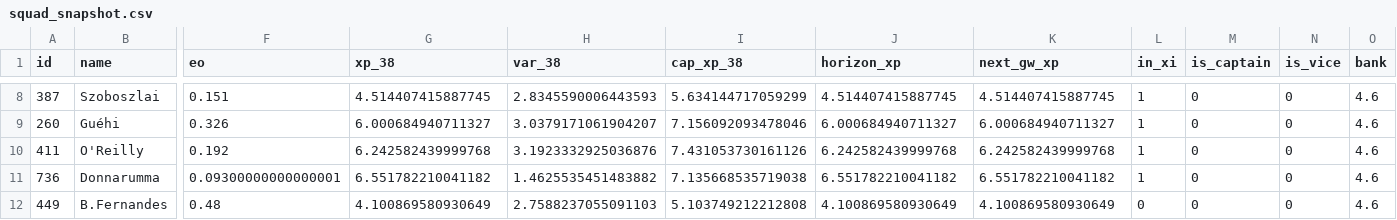
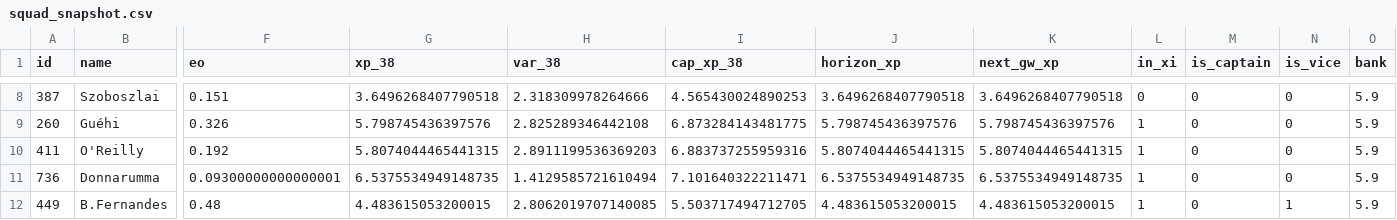
Before and after one commit to truong-tt/fpl-ml-manager, a CSV file: data/processed/squad_snapshot.csv, drawn as a sheet; only a part is shown, gaps mark what is left out; the diff covers the shown part only; the diff names each change by its address in the sheet, - before the commit and + after, or states it on an @@ line.

```diff
--- a/data/processed/squad_snapshot.csv
+++ b/data/processed/squad_snapshot.csv
-G8 (xp_38): 4.514407415887745
+G8 (xp_38): 3.6496268407790518
-H8 (var_38): 2.8345590006443593
+H8 (var_38): 2.318309978264666
-I8 (cap_xp_38): 5.634144717059299
+I8 (cap_xp_38): 4.565430024890253
-J8 (horizon_xp): 4.514407415887745
+J8 (horizon_xp): 3.6496268407790518
-K8 (next_gw_xp): 4.514407415887745
+K8 (next_gw_xp): 3.6496268407790518
-L8 (in_xi): 1
+L8 (in_xi): 0
-O8:O12 (bank): 4.6
+O8:O12 (bank): 5.9
-G9 (xp_38): 6.000684940711327
+G9 (xp_38): 5.798745436397576
-H9 (var_38): 3.0379171061904207
+H9 (var_38): 2.825289346442108
-I9 (cap_xp_38): 7.156092093478046
+I9 (cap_xp_38): 6.873284143481775
-J9 (horizon_xp): 6.000684940711327
+J9 (horizon_xp): 5.798745436397576
-K9 (next_gw_xp): 6.000684940711327
+K9 (next_gw_xp): 5.798745436397576
-G10 (xp_38): 6.242582439999768
+G10 (xp_38): 5.8074044465441315
-H10 (var_38): 3.1923332925036876
+H10 (var_38): 2.8911199536369203
-I10 (cap_xp_38): 7.431053730161126
+I10 (cap_xp_38): 6.883737255959316
-J10 (horizon_xp): 6.242582439999768
+J10 (horizon_xp): 5.8074044465441315
-K10 (next_gw_xp): 6.242582439999768
+K10 (next_gw_xp): 5.8074044465441315
-G11 (xp_38): 6.551782210041182
+G11 (xp_38): 6.5375534949148735
-H11 (var_38): 1.4625535451483882
+H11 (var_38): 1.4129585721610494
-I11 (cap_xp_38): 7.135668535719038
+I11 (cap_xp_38): 7.101640322211471
-J11 (horizon_xp): 6.551782210041182
+J11 (horizon_xp): 6.5375534949148735
-K11 (next_gw_xp): 6.551782210041182
+K11 (next_gw_xp): 6.5375534949148735
-G12 (xp_38): 4.100869580930649
+G12 (xp_38): 4.483615053200015
-H12 (var_38): 2.7588237055091103
+H12 (var_38): 2.8062019707140085
-I12 (cap_xp_38): 5.103749212212808
+I12 (cap_xp_38): 5.503717494712705
-J12 (horizon_xp): 4.100869580930649
+J12 (horizon_xp): 4.483615053200015
-K12 (next_gw_xp): 4.100869580930649
+K12 (next_gw_xp): 4.483615053200015
-L12 (in_xi): 0
+L12 (in_xi): 1
-N12 (is_vice): 0
+N12 (is_vice): 1
```
Also changed, not shown: 1 added row, 1 removed row and 57 edited cells elsewhere in this file, 4 other files.
